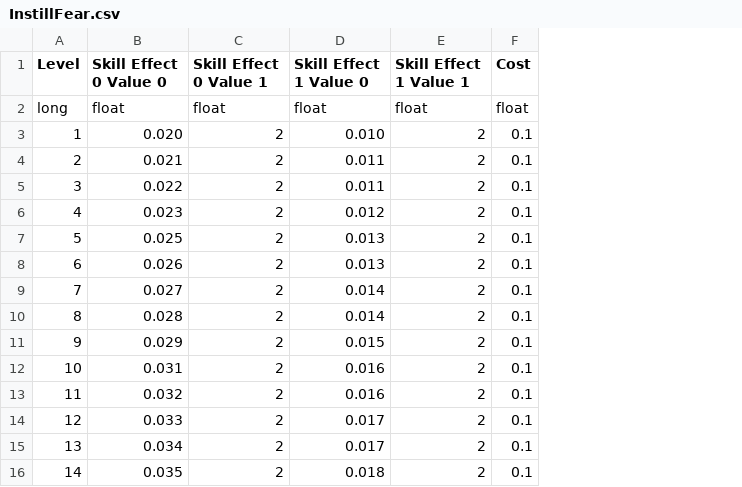
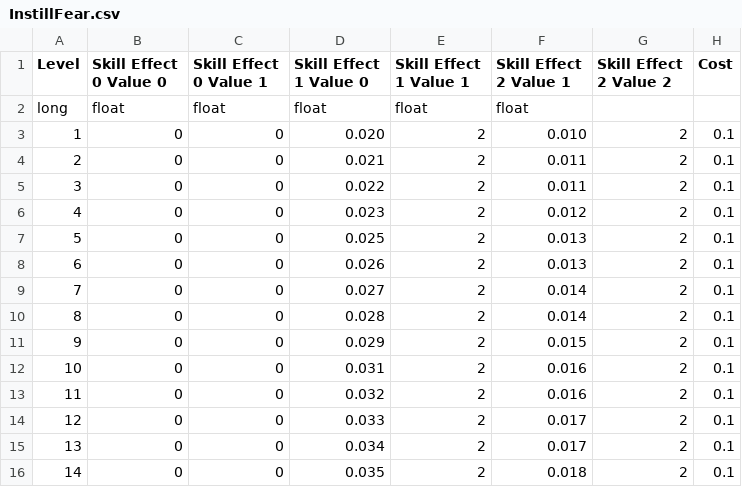
Before and after one commit to FellowshipOfTheGame/FinalInferno, a CSV file: Assets/Tables/Skills/Warrior/InstillFear.csv, drawn as a sheet; only a part is shown; addresses are those after the commit; the diff covers the shown part only; the diff names each change by its address in the sheet, - before the commit and + after, or states it on an @@ line.

Commit message:
More skill effects added, improved functionality of status effects, added template prefab for vfx of callback skills

```diff
--- a/Assets/Tables/Skills/Warrior/InstillFear.csv
+++ b/Assets/Tables/Skills/Warrior/InstillFear.csv
+column F (Skill Effect 2 Value 1), rows 2-16: float | 0.010 | 0.011 | 0.011 | 0.012 | 0.013 | 0.013 | 0.014 | 0.014 | 0.015 | 0.016 | 0.016 | 0.017 | 0.017 | 0.018
+column G (Skill Effect 2 Value 2), rows 3-16: all 2
-H2 (Cost): float
+H2 (Cost): (empty)
-B3 (Skill Effect 0 Value 0): 0.020
+B3 (Skill Effect 0 Value 0): 0
-C3:C16 (Skill Effect 0 Value 1): 2
+C3:C16 (Skill Effect 0 Value 1): 0
-D3 (Skill Effect 1 Value 0): 0.010
+D3 (Skill Effect 1 Value 0): 0.020
-B4 (Skill Effect 0 Value 0): 0.021
+B4 (Skill Effect 0 Value 0): 0
-D4 (Skill Effect 1 Value 0): 0.011
+D4 (Skill Effect 1 Value 0): 0.021
-B5 (Skill Effect 0 Value 0): 0.022
+B5 (Skill Effect 0 Value 0): 0
-D5 (Skill Effect 1 Value 0): 0.011
+D5 (Skill Effect 1 Value 0): 0.022
-B6 (Skill Effect 0 Value 0): 0.023
+B6 (Skill Effect 0 Value 0): 0
-D6 (Skill Effect 1 Value 0): 0.012
+D6 (Skill Effect 1 Value 0): 0.023
-B7 (Skill Effect 0 Value 0): 0.025
+B7 (Skill Effect 0 Value 0): 0
-D7 (Skill Effect 1 Value 0): 0.013
+D7 (Skill Effect 1 Value 0): 0.025
-B8 (Skill Effect 0 Value 0): 0.026
+B8 (Skill Effect 0 Value 0): 0
-D8 (Skill Effect 1 Value 0): 0.013
+D8 (Skill Effect 1 Value 0): 0.026
-B9 (Skill Effect 0 Value 0): 0.027
+B9 (Skill Effect 0 Value 0): 0
-D9 (Skill Effect 1 Value 0): 0.014
+D9 (Skill Effect 1 Value 0): 0.027
-B10 (Skill Effect 0 Value 0): 0.028
+B10 (Skill Effect 0 Value 0): 0
-D10 (Skill Effect 1 Value 0): 0.014
+D10 (Skill Effect 1 Value 0): 0.028
-B11 (Skill Effect 0 Value 0): 0.029
+B11 (Skill Effect 0 Value 0): 0
-D11 (Skill Effect 1 Value 0): 0.015
+D11 (Skill Effect 1 Value 0): 0.029
-B12 (Skill Effect 0 Value 0): 0.031
+B12 (Skill Effect 0 Value 0): 0
-D12 (Skill Effect 1 Value 0): 0.016
+D12 (Skill Effect 1 Value 0): 0.031
-B13 (Skill Effect 0 Value 0): 0.032
+B13 (Skill Effect 0 Value 0): 0
-D13 (Skill Effect 1 Value 0): 0.016
+D13 (Skill Effect 1 Value 0): 0.032
-B14 (Skill Effect 0 Value 0): 0.033
+B14 (Skill Effect 0 Value 0): 0
-D14 (Skill Effect 1 Value 0): 0.017
+D14 (Skill Effect 1 Value 0): 0.033
-B15 (Skill Effect 0 Value 0): 0.034
+B15 (Skill Effect 0 Value 0): 0
-D15 (Skill Effect 1 Value 0): 0.017
+D15 (Skill Effect 1 Value 0): 0.034
-B16 (Skill Effect 0 Value 0): 0.035
+B16 (Skill Effect 0 Value 0): 0
-D16 (Skill Effect 1 Value 0): 0.018
+D16 (Skill Effect 1 Value 0): 0.035
```
Also changed, not shown: 78 edited cells elsewhere in this file, Assets/Tables/Skills/BlackMage/Frostbite.csv, 50 other files.
